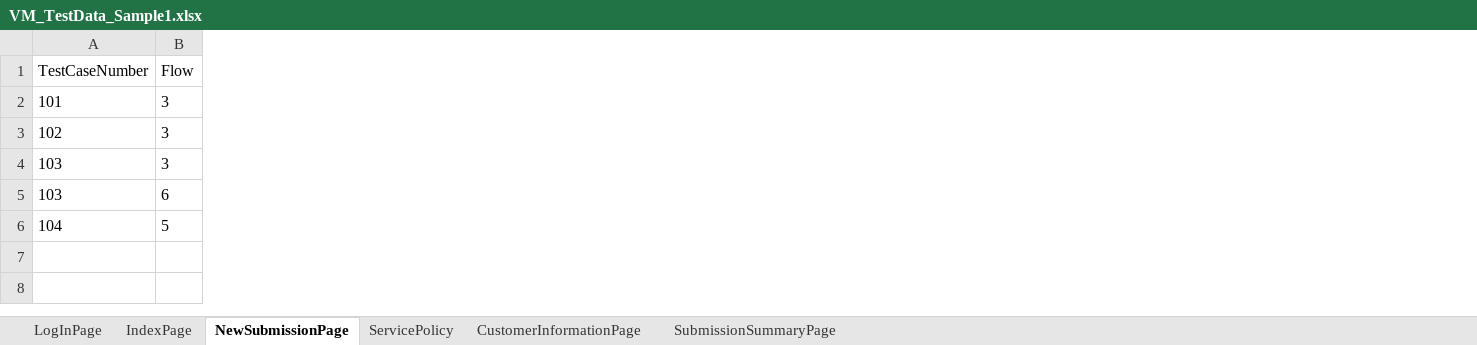
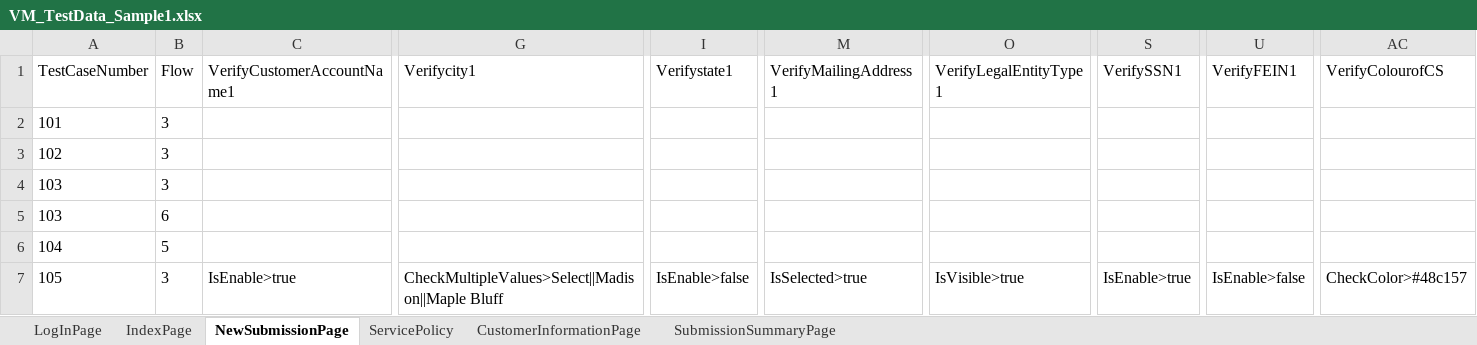
Before and after one commit to lucky0930/KLICCodelessFramework, an Excel workbook: resources/test_data/VM_TestData_Sample1.xlsx, sheet NewSubmissionPage, drawn as a sheet; only a part is shown, gaps mark what is left out; values as stored, in another font and other column widths than the file's, no borders; rows hold the shown columns only; the diff names each change by its address in the sheet, - before the commit and + after, or states it on an @@ line.

```diff
--- a/resources/test_data/VM_TestData_Sample1.xlsx (sheet NewSubmissionPage)
+++ b/resources/test_data/VM_TestData_Sample1.xlsx (sheet NewSubmissionPage)
+column C (VerifyCustomerAccountName1), empty
+column G (Verifycity1), empty
+column I (Verifystate1), empty
+column M (VerifyMailingAddress1), empty
+column O (VerifyLegalEntityType1), empty
+column S (VerifySSN1), empty
+column U (VerifyFEIN1), empty
+column AC (VerifyColourofCS), empty
+row 7: 105 | 3 | IsEnable>true | CheckMultipleValues>Select||Madison||Maple Bluff | IsEnable>false | IsSelected>true | IsVisible>true | IsEnable>true | IsEnable>false | CheckColor>#48c157
```
Also changed, not shown: sheet CustomerInformationPage, sheet LogInPage, sheet IndexPage, 1 other file.
